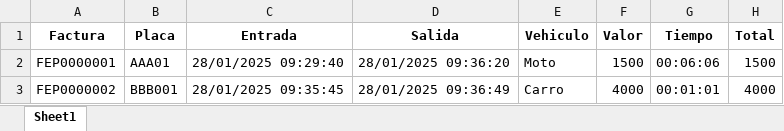
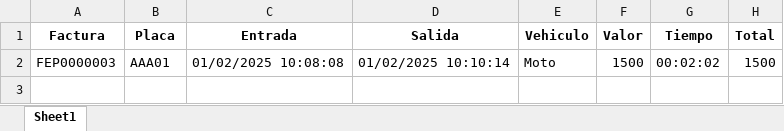
Before and after one commit to gjhg775/python-flet-crud, an Excel workbook: assets/xls/register.xlsx, sheet Sheet1, drawn as a sheet; values as stored, in another font and other column widths than the file's, no borders; the diff names each change by its address in the sheet, - before the commit and + after, or states it on an @@ line.

```diff
--- a/assets/xls/register.xlsx (sheet Sheet1)
+++ b/assets/xls/register.xlsx (sheet Sheet1)
-A2 (Factura): FEP0000001
+A2 (Factura): FEP0000003
-C2 (Entrada): 28/01/2025 09:29:40
+C2 (Entrada): 01/02/2025 10:08:08
-D2 (Salida): 28/01/2025 09:36:20
+D2 (Salida): 01/02/2025 10:10:14
-G2 (Tiempo): 00:06:06
+G2 (Tiempo): 00:02:02
-row 3: FEP0000002 | BBB001 | 28/01/2025 09:35:45 | 28/01/2025 09:36:49 | Carro | 4000 | 00:01:01 | 4000
```
Also changed, not shown: 6 other files.
